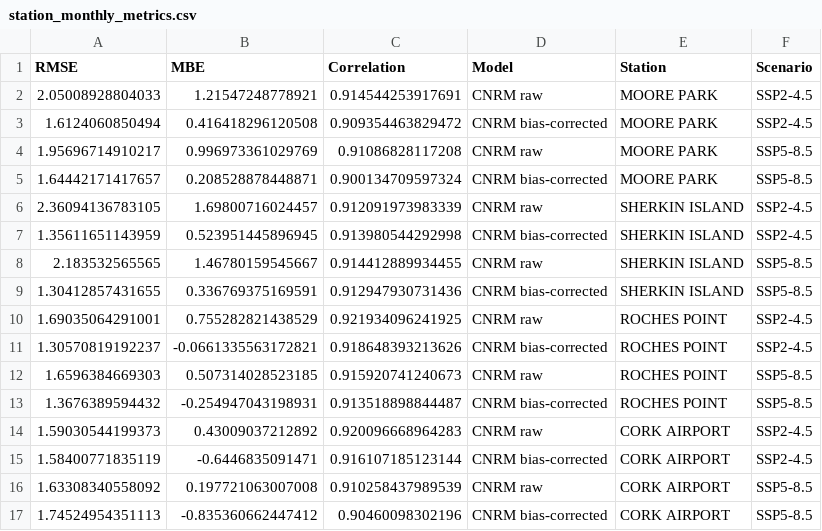
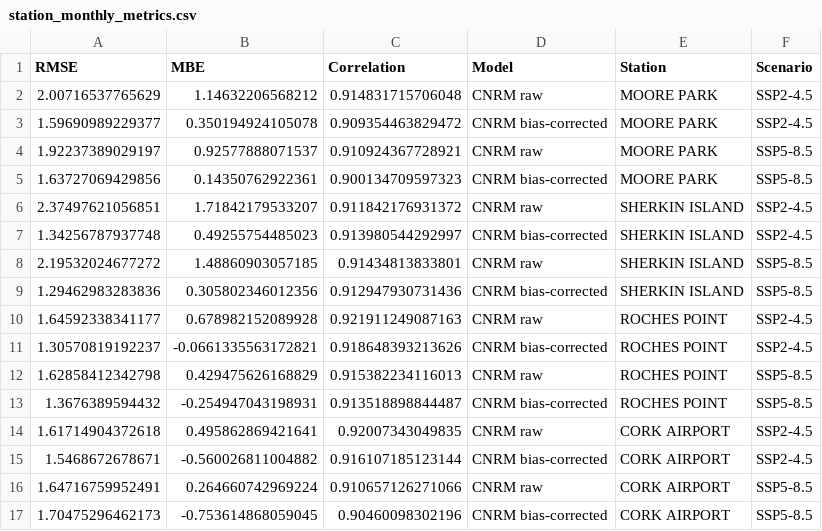
Before and after one commit to marinanto/cmip6-evaluation-cork, a CSV file: outputs/tables/station_monthly_metrics.csv, drawn as a sheet.

Commit message:
add new figures and tables

```diff
--- a/outputs/tables/station_monthly_metrics.csv
+++ b/outputs/tables/station_monthly_metrics.csv
@@ -1,17 +1,17 @@
 "RMSE","MBE","Correlation","Model","Station","Scenario"
-2.05008928804033,1.21547248778921,0.914544253917691,"CNRM raw","MOORE PARK","SSP2-4.5"
-1.6124060850494,0.416418296120508,0.909354463829472,"CNRM bias-corrected","MOORE PARK","SSP2-4.5"
-1.95696714910217,0.996973361029769,0.91086828117208,"CNRM raw","MOORE PARK","SSP5-8.5"
-1.64442171417657,0.208528878448871,0.900134709597324,"CNRM bias-corrected","MOORE PARK","SSP5-8.5"
-2.36094136783105,1.69800716024457,0.912091973983339,"CNRM raw","SHERKIN ISLAND","SSP2-4.5"
-1.35611651143959,0.523951445896945,0.913980544292998,"CNRM bias-corrected","SHERKIN ISLAND","SSP2-4.5"
-2.183532565565,1.46780159545667,0.914412889934455,"CNRM raw","SHERKIN ISLAND","SSP5-8.5"
-1.30412857431655,0.336769375169591,0.912947930731436,"CNRM bias-corrected","SHERKIN ISLAND","SSP5-8.5"
-1.69035064291001,0.755282821438529,0.921934096241925,"CNRM raw","ROCHES POINT","SSP2-4.5"
+2.00716537765629,1.14632206568212,0.914831715706048,"CNRM raw","MOORE PARK","SSP2-4.5"
+1.59690989229377,0.350194924105078,0.909354463829472,"CNRM bias-corrected","MOORE PARK","SSP2-4.5"
+1.92237389029197,0.92577888071537,0.910924367728921,"CNRM raw","MOORE PARK","SSP5-8.5"
+1.63727069429856,0.14350762922361,0.900134709597323,"CNRM bias-corrected","MOORE PARK","SSP5-8.5"
+2.37497621056851,1.71842179533207,0.911842176931372,"CNRM raw","SHERKIN ISLAND","SSP2-4.5"
+1.34256787937748,0.49255754485023,0.913980544292997,"CNRM bias-corrected","SHERKIN ISLAND","SSP2-4.5"
+2.19532024677272,1.48860903057185,0.91434813833801,"CNRM raw","SHERKIN ISLAND","SSP5-8.5"
+1.29462983283836,0.305802346012356,0.912947930731436,"CNRM bias-corrected","SHERKIN ISLAND","SSP5-8.5"
+1.64592338341177,0.678982152089928,0.921911249087163,"CNRM raw","ROCHES POINT","SSP2-4.5"
 1.30570819192237,-0.0661335563172821,0.918648393213626,"CNRM bias-corrected","ROCHES POINT","SSP2-4.5"
-1.6596384669303,0.507314028523185,0.915920741240673,"CNRM raw","ROCHES POINT","SSP5-8.5"
+1.62858412342798,0.429475626168829,0.915382234116013,"CNRM raw","ROCHES POINT","SSP5-8.5"
 1.3676389594432,-0.254947043198931,0.913518898844487,"CNRM bias-corrected","ROCHES POINT","SSP5-8.5"
-1.59030544199373,0.43009037212892,0.920096668964283,"CNRM raw","CORK AIRPORT","SSP2-4.5"
-1.58400771835119,-0.6446835091471,0.916107185123144,"CNRM bias-corrected","CORK AIRPORT","SSP2-4.5"
-1.63308340558092,0.197721063007008,0.910258437989539,"CNRM raw","CORK AIRPORT","SSP5-8.5"
-1.74524954351113,-0.835360662447412,0.90460098302196,"CNRM bias-corrected","CORK AIRPORT","SSP5-8.5"
+1.61714904372618,0.495862869421641,0.92007343049835,"CNRM raw","CORK AIRPORT","SSP2-4.5"
+1.5468672678671,-0.560026811004882,0.916107185123144,"CNRM bias-corrected","CORK AIRPORT","SSP2-4.5"
+1.64716759952491,0.264660742969224,0.910657126271066,"CNRM raw","CORK AIRPORT","SSP5-8.5"
+1.70475296462173,-0.753614868059045,0.90460098302196,"CNRM bias-corrected","CORK AIRPORT","SSP5-8.5"
```
Also changed, not shown: outputs/tables/Table_7_station_MBE.csv, outputs/tables/station_annual_metrics.csv, 5 other files.
